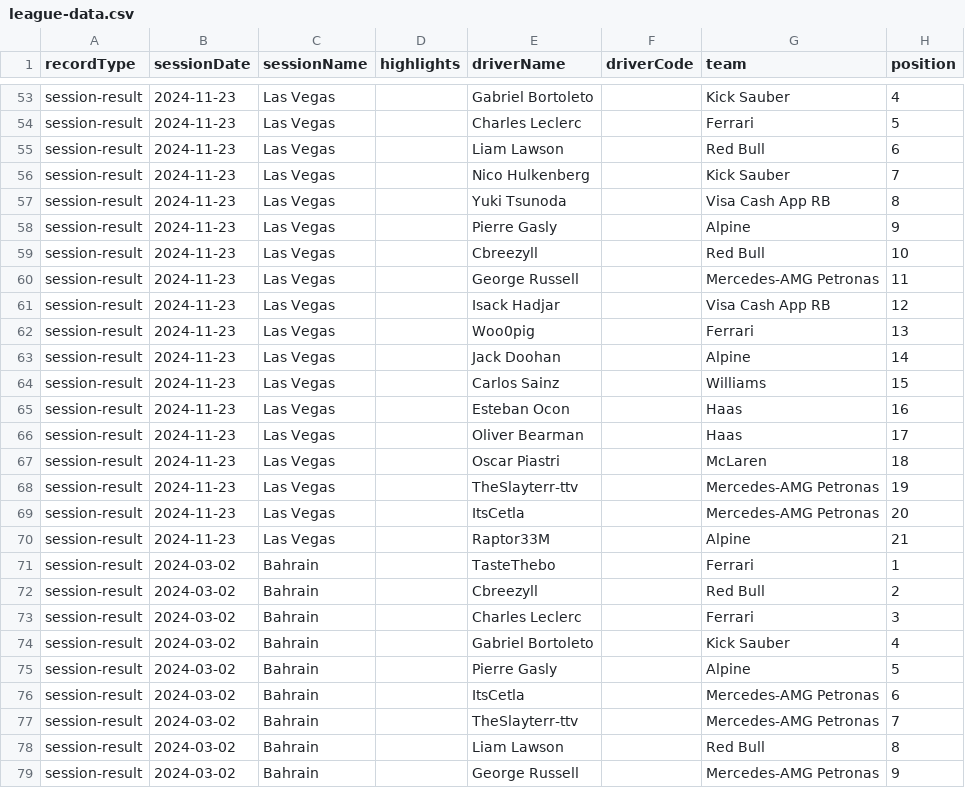
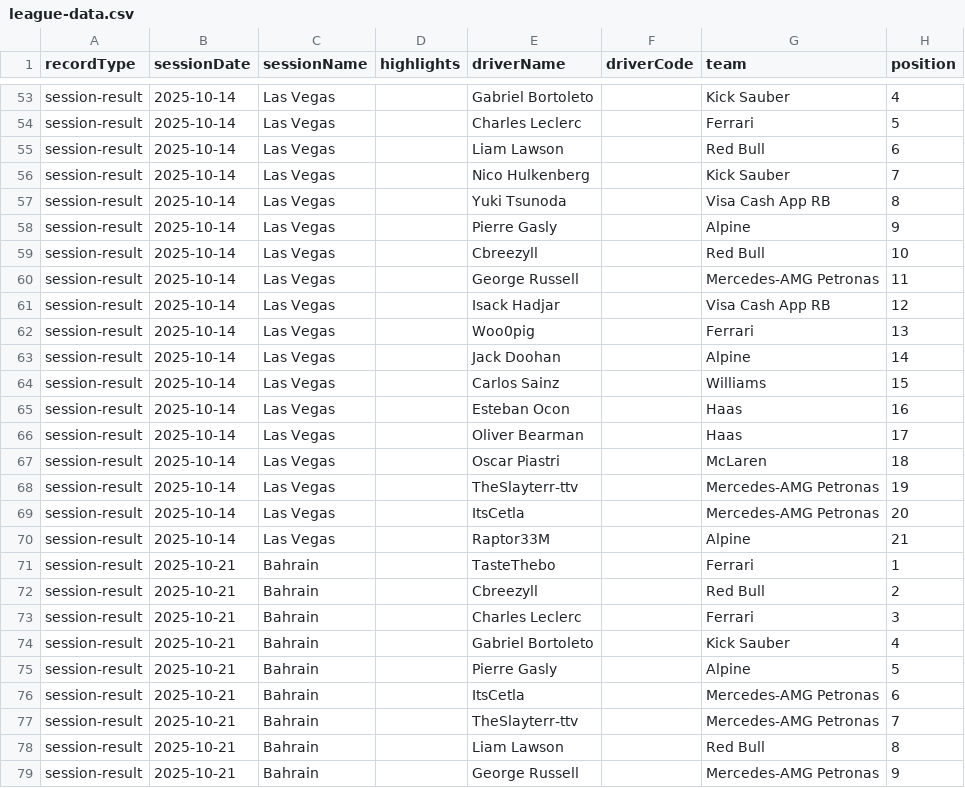
Before and after one commit to ItsCetla/F1Slayter, a CSV file: data/league-data.csv, drawn as a sheet; only a part is shown, gaps mark what is left out; the diff covers the shown part only; the diff names each change by its address in the sheet, - before the commit and + after, or states it on an @@ line.

```diff
--- a/data/league-data.csv
+++ b/data/league-data.csv
-B53:B70 (sessionDate): 2024-11-23
+B53:B70 (sessionDate): 2025-10-14
-B71:B79 (sessionDate): 2024-03-02
+B71:B79 (sessionDate): 2025-10-21
```
Also changed, not shown: 66 edited cells elsewhere in this file, 12 other files.
